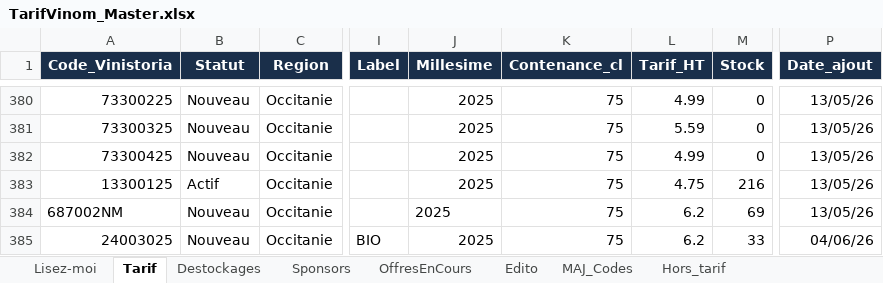
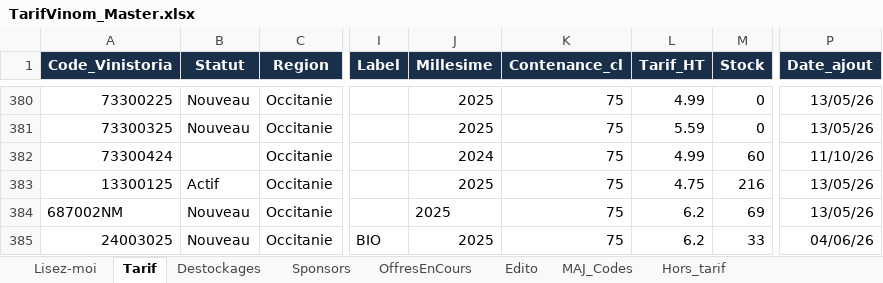
Before and after one commit to NoBullshitDrinks/vinom-tarif, an Excel workbook: data/TarifVinom_Master.xlsx, sheet Tarif, drawn as a sheet; only a part is shown, gaps mark what is left out; values as stored, in another font and other column widths than the file's, no borders; the diff names each change by its address in the sheet, - before the commit and + after, or states it on an @@ line.

Commit message:
MAJ tarif via Power Automate

```diff
--- a/data/TarifVinom_Master.xlsx (sheet Tarif)
+++ b/data/TarifVinom_Master.xlsx (sheet Tarif)
-A382 (Code_Vinistoria): 73300425
+A382 (Code_Vinistoria): 73300424
-B382 (Statut): Nouveau
+B382 (Statut): (empty)
-J382 (Millesime): 2025
+J382 (Millesime): 2024
-M382 (Stock): 0
+M382 (Stock): 60
-P382 (Date_ajout): 13/05/26
+P382 (Date_ajout): 11/10/26
```
